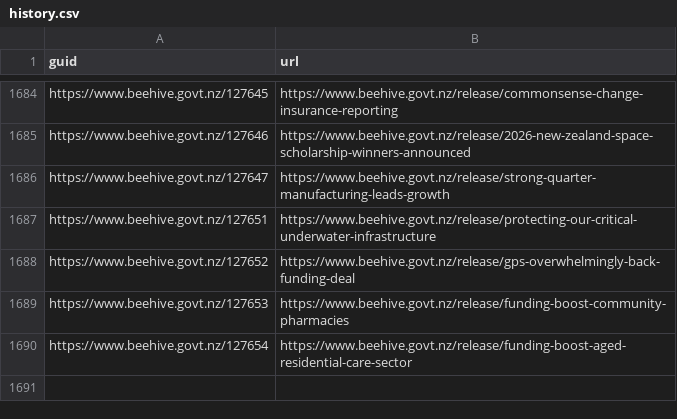
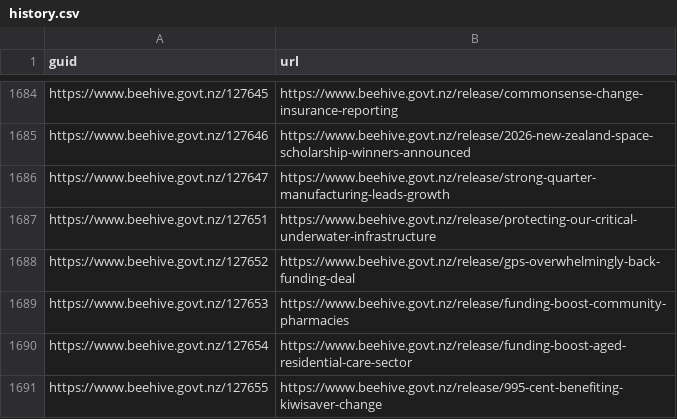
Before and after one commit to marcus-crane/hivesky, a CSV file: beehive/history.csv, drawn as a sheet; only a part is shown, gaps mark what is left out; the diff names each change by its address in the sheet, - before the commit and + after, or states it on an @@ line.

Commit message:
New releases have been syndicated

```diff
--- a/beehive/history.csv
+++ b/beehive/history.csv
+row 1691: https://www.beehive.govt.nz/127655 | https://www.beehive.govt.nz/release/995-cent-benefiting-kiwisaver-change
```
